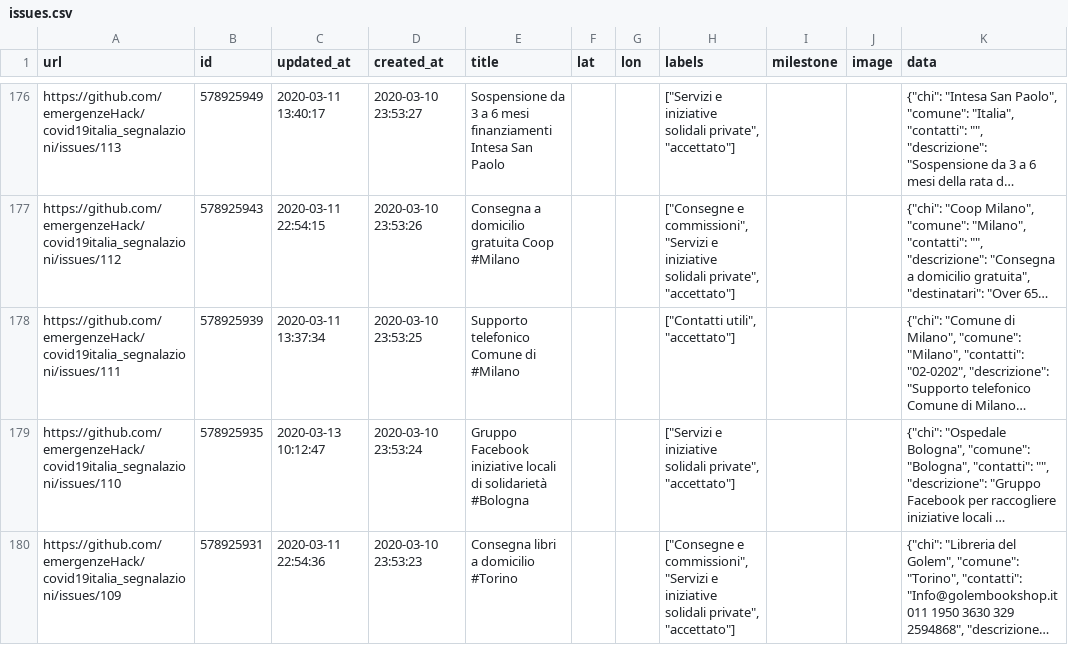
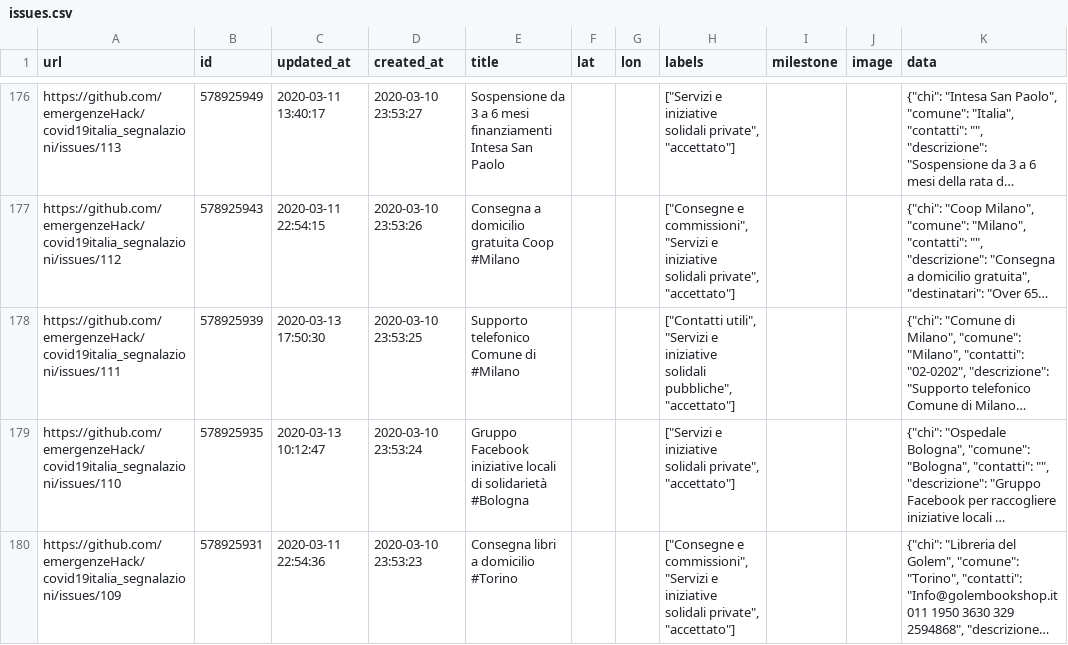
Before and after one commit to emergenzeHack/covid19italia, a CSV file: _data/issues.csv, drawn as a sheet; only a part is shown, gaps mark what is left out; long unchanged cells end in …; the diff names each change by its address in the sheet, - before the commit and + after, or states it on an @@ line.

```diff
--- a/_data/issues.csv
+++ b/_data/issues.csv
-C178 (updated_at): 2020-03-11 13:37:34
+C178 (updated_at): 2020-03-13 17:50:30
-H178 (labels): ["Contatti utili", "accettato"]
+H178 (labels): ["Contatti utili", "Servizi e iniziative solidali pubbliche", "accettato"]
```
Also changed, not shown: 2 other files.
